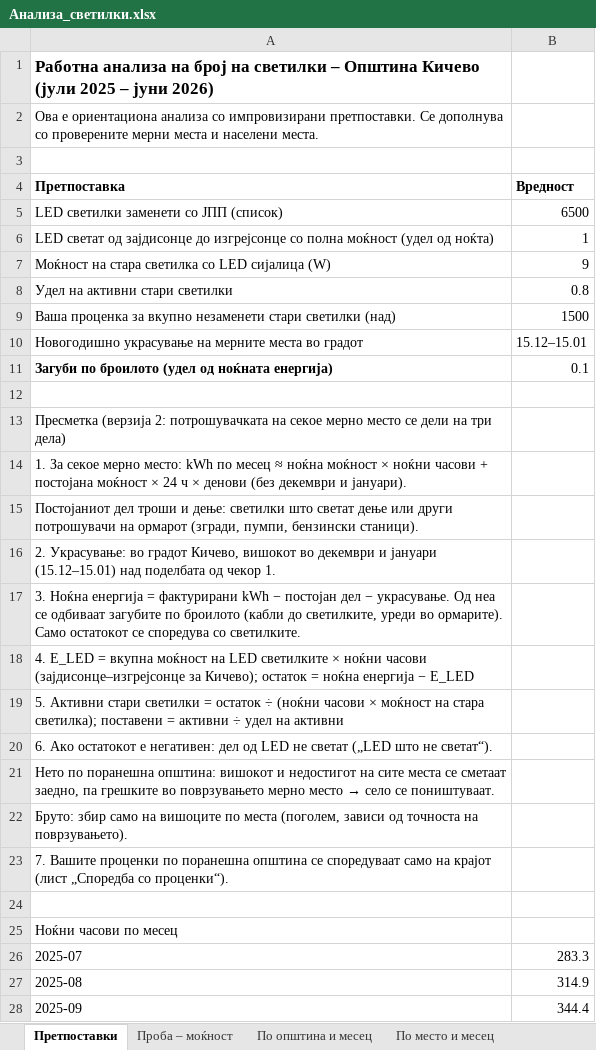
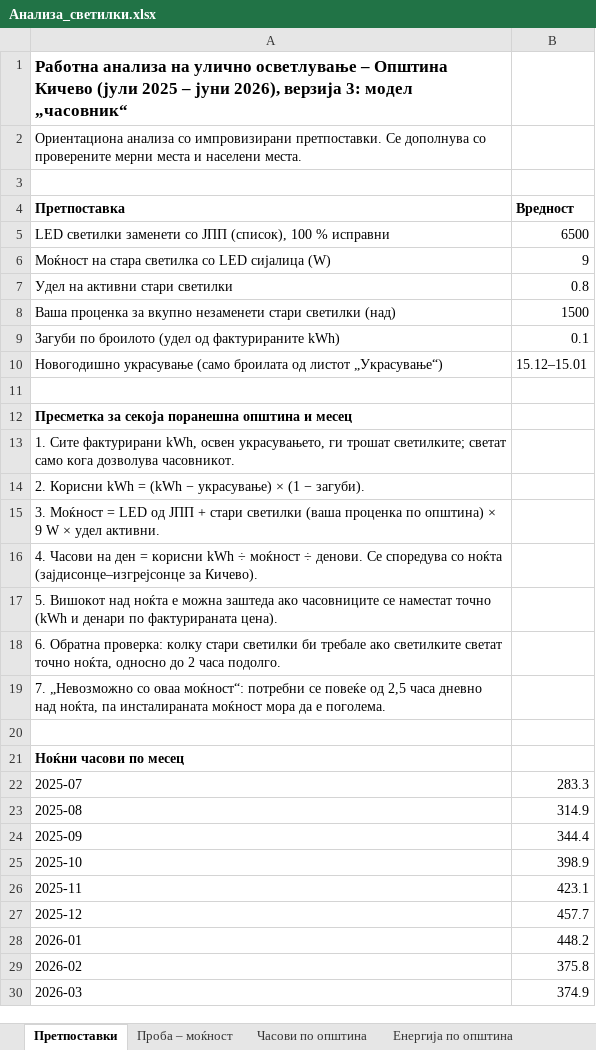
Before and after one commit to alektino/prvproekt, an Excel workbook: analiza-svetilki/izlez/Анализа_светилки.xlsx, sheet Претпоставки, drawn as a sheet; only a part is shown; the shorter side is filled out with more unchanged rows; values as stored, in another font and other column widths than the file's, no borders; removed rows and columns are numbered as before the commit, all else as after; the diff names each change by its address in the sheet, - before the commit and + after, or states it on an @@ line.

```diff
--- a/analiza-svetilki/izlez/Анализа_светилки.xlsx (sheet Претпоставки)
+++ b/analiza-svetilki/izlez/Анализа_светилки.xlsx (sheet Претпоставки)
-sheet tab: По општина и месец
+sheet tab: Часови по општина
+sheet tab: Енергија по општина
-A1 (Претпоставка): …анализа на број на светилки – Општина Кичево (јули 2025 – јуни 2026)
+A1 (Претпоставка): …анализа на улично осветлување – Општина Кичево (јули 2025 – јуни 2026), верзија 3: модел „часовник“
-A2 (Претпоставка): Ова е ориентациона анализа со…
+A2 (Претпоставка): Ориентациона анализа со…
-A5 (Претпоставка): LED светилки заменети со ЈПП (список)
+A5 (Претпоставка): LED светилки заменети со ЈПП (список), 100 % исправни
-row 6: LED светат од зајдисонце до изгрејсонце со полна моќност (удел од ноќта) | 1
-row 10: Новогодишно украсување на мерните места во градот | 15.12–15.01
-A9 (Претпоставка): …(удел од ноќната енергија)
+A9 (Претпоставка): …(удел од фактурираните kWh)
-A9 bold: on
+A9 bold: off
+row 10: Новогодишно украсување (само броилата од листот „Украсување“) | 15.12–15.01
-A12 (Претпоставка): Пресметка (верзија 2: потрошувачката на секое мерно место се дели на три дела)
+A12 (Претпоставка): Пресметка за секоја поранешна општина и месец
-A12 bold: off
+A12 bold: on
-A13 (Претпоставка): 1. За секое мерно место: kWh по месец ≈ ноќна моќност × ноќни часови + постојана моќност × 24 ч × денови (без декември и јануари).
+A13 (Претпоставка): 1. Сите фактурирани kWh, освен украсувањето, ги трошат светилките; светат само кога дозволува часовникот.
-A14 (Претпоставка): Постојаниот дел троши и дење: светилки што светат дење или други потрошувачи на ормарот (згради, пумпи, бензински станици).
+A14 (Претпоставка): 2. Корисни kWh = (kWh − украсување) × (1 − загуби).
-A15 (Претпоставка): 2. Украсување: во градот Кичево, вишокот во декември и јануари (15.12–15.01) над поделбата од чекор 1.
+A15 (Претпоставка): 3. Моќност = LED од ЈПП + стари светилки (ваша проценка по општина) × 9 W × удел активни.
-A16 (Претпоставка): 3. Ноќна енергија = фактурирани kWh − постојан дел − украсување. Од неа се одбиваат загубите по броилото (кабли до светилките, уреди во ормарите). Само остатокот се споредува со светилките.
+A16 (Претпоставка): 4. Часови на ден = корисни kWh ÷ моќност ÷ денови. Се споредува со ноќта (зајдисонце–изгрејсонце за Кичево).
-A17 (Претпоставка): 4. E_LED = вкупна моќност на LED светилките × ноќни часови (зајдисонце–изгрејсонце за Кичево); остаток = ноќна енергија − E_LED
+A17 (Претпоставка): 5. Вишокот над ноќта е можна заштеда ако часовниците се наместат точно (kWh и денари по фактурираната цена).
-A18 (Претпоставка): 5. Активни стари светилки = остаток ÷ (ноќни часови × моќност на стара светилка); поставени = активни ÷ удел на активни
+A18 (Претпоставка): 6. Обратна проверка: колку стари светилки би требале ако светилките светат точно ноќта, односно до 2 часа подолго.
-A19 (Претпоставка): 6. Ако остатокот е негативен: дел од LED не светат („LED што не светат“).
+A19 (Претпоставка): 7. „Невозможно со оваа моќност“: потребни се повеќе од 2,5 часа дневно над ноќта, па инсталираната моќност мора да е поголема.
-row 21: Нето по поранешна општина: вишокот и недостигот на сите места се сметаат заедно, па грешките во поврзувањето мерно место → село се поништуваат.
-row 22: Бруто: збир само на вишоците по места (поголем, зависи од точноста на поврзувањето).
-row 23: 7. Вашите проценки по поранешна општина се споредуваат само на крајот (лист „Споредба со проценки“).
-A21 bold: off
+A21 bold: on
```
Also changed, not shown: sheet Детално по општина, sheet По место и месец, sheet Мерни места – профил, sheet Проба – моќност, sheet Часови по општина, sheet Споредба со проценки, other sheet tabs, analiza-svetilki/izlez/Проверка_мерни_места.xlsx, 16 other files.
